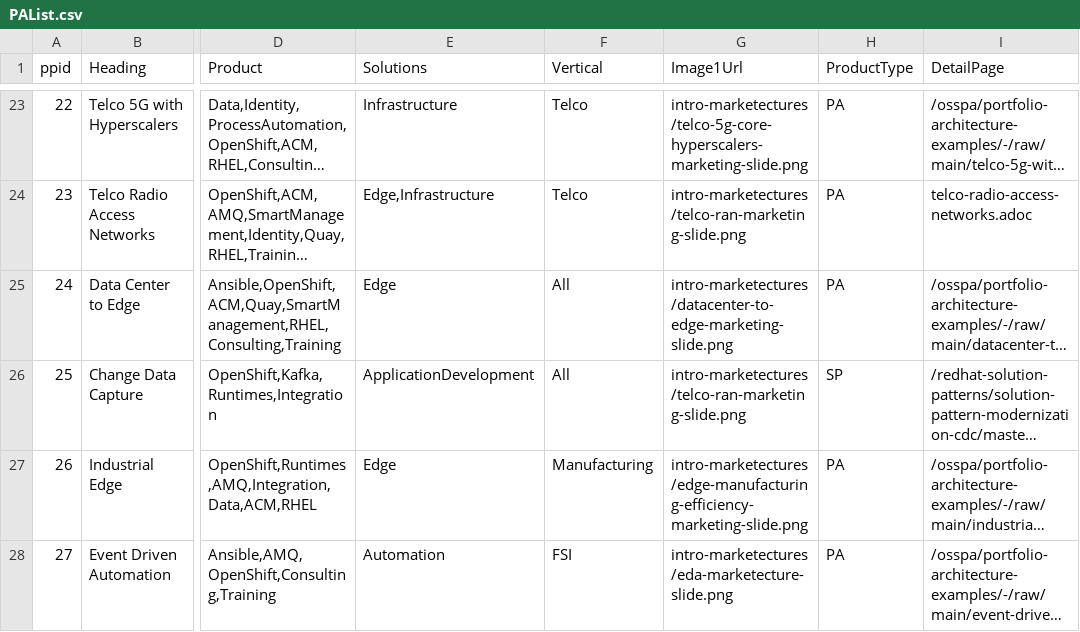
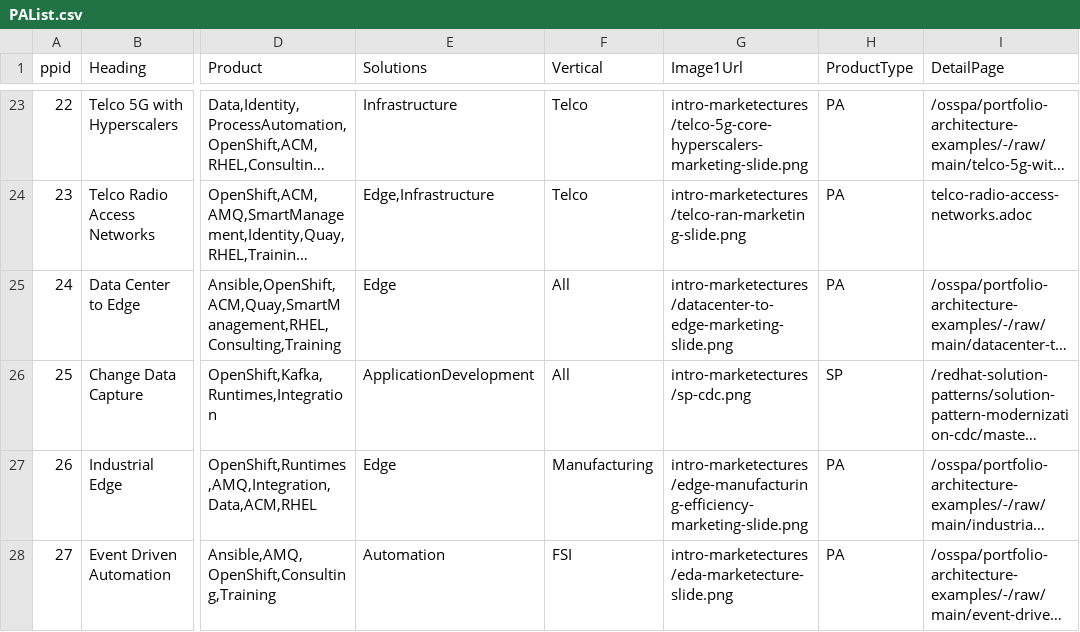
Before and after one commit to JackySu/SWENG-osspa-site, a CSV file: src/app/ArchitectureList/PAList.csv, drawn as a sheet; only a part is shown, gaps mark what is left out; long unchanged cells end in …; the diff names each change by its address in the sheet, - before the commit and + after, or states it on an @@ line.

Commit message:
update image url

```diff
--- a/src/app/ArchitectureList/PAList.csv
+++ b/src/app/ArchitectureList/PAList.csv
-G26 (Image1Url): intro-marketectures/telco-ran-marketing-slide.png
+G26 (Image1Url): intro-marketectures/sp-cdc.png
```
